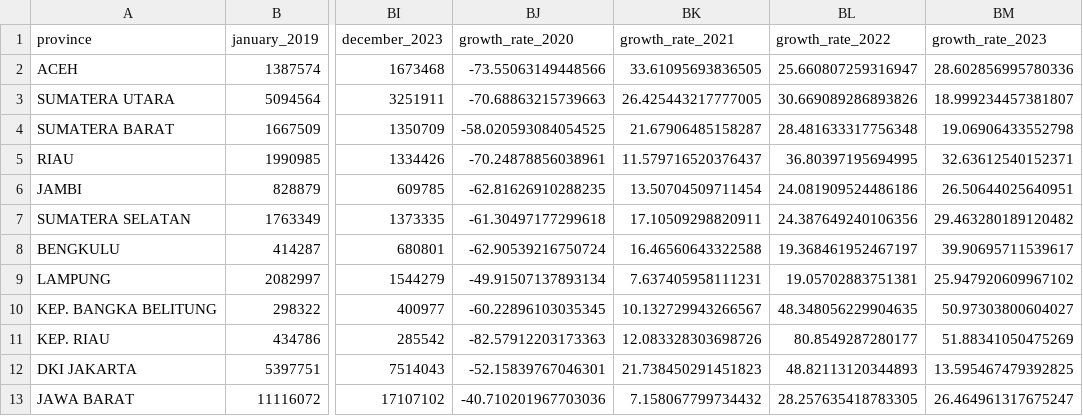
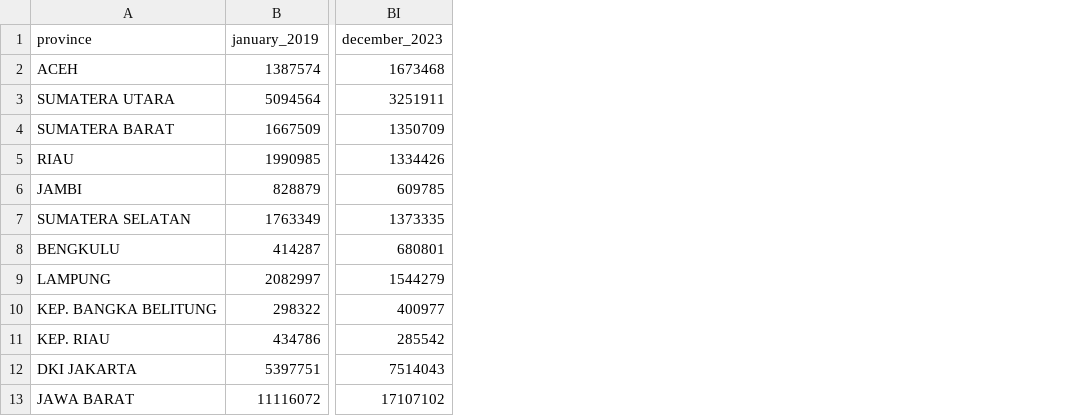
Before and after one commit to Ryuivan/machine-learning-ARIMA, a CSV file: Jumlah Perjalanan Wisatawan Nusantara Menurut Provinsi Tujuan, 2019-2023.csv, drawn as a sheet; only a part is shown, gaps mark what is left out; the diff names each change by its address in the sheet, - before the commit and + after, or states it on an @@ line.

```diff
--- a/Jumlah Perjalanan Wisatawan Nusantara Menurut Provinsi Tujuan, 2019-2023.csv
+++ b/Jumlah Perjalanan Wisatawan Nusantara Menurut Provinsi Tujuan, 2019-2023.csv
-column BJ (growth_rate_2020), rows 2-13: -73.55063149448566 | -70.68863215739663 | -58.020593084054525 | -70.24878856038961 | -62.81626910288235 | -61.30497177299618 | -62.90539216750724 | -49.91507137893134 | -60.22896103035345 | -82.57912203173363 | -52.15839767046301 | -40.710201967703036
-column BK (growth_rate_2021), rows 2-13: 33.61095693836505 | 26.425443217777005 | 21.67906485158287 | 11.579716520376437 | 13.50704509711454 | 17.10509298820911 | 16.46560643322588 | 7.637405958111231 | 10.132729943266567 | 12.083328303698726 | 21.738450291451823 | 7.158067799734432
-column BL (growth_rate_2022), rows 2-13: 25.660807259316947 | 30.669089286893826 | 28.481633317756348 | 36.80397195694995 | 24.081909524486186 | 24.387649240106356 | 19.368461952467197 | 19.05702883751381 | 48.348056229904635 | 80.8549287280177 | 48.82113120344893 | 28.257635418783305
-column BM (growth_rate_2023), rows 2-13: 28.602856995780336 | 18.999234457381807 | 19.06906433552798 | 32.63612540152371 | 26.50644025640951 | 29.463280189120482 | 39.90695711539617 | 25.947920609967102 | 50.97303800604027 | 51.88341050475269 | 13.595467479392825 | 26.464961317675247
```
Also changed, not shown: 1 other file.
